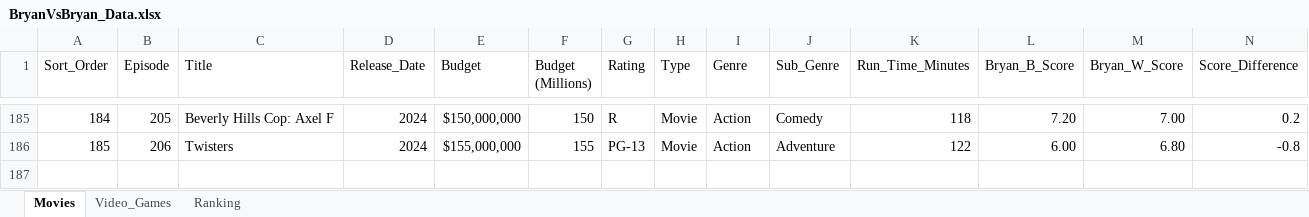
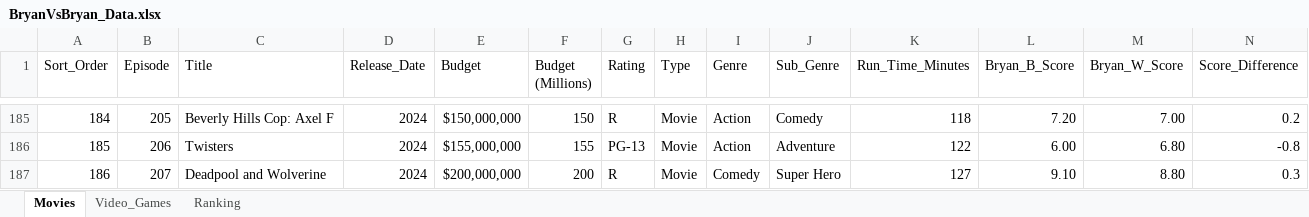
Before and after one commit to LKrae/Visualization_Project_Podcast, an Excel workbook: Data/BryanVsBryan_Data.xlsx, sheet Movies, drawn as a sheet; only a part is shown, gaps mark what is left out; values as stored, in another font and other column widths than the file's, no cell formats; rows hold the shown columns only; the diff names each change by its address in the sheet, - before the commit and + after, or states it on an @@ line.

Commit message:
data update

```diff
--- a/Data/BryanVsBryan_Data.xlsx (sheet Movies)
+++ b/Data/BryanVsBryan_Data.xlsx (sheet Movies)
+row 187: 186 | 207 | Deadpool and Wolverine | 2024 | $200,000,000 | 200 | R | Movie | Comedy | Super Hero | 127 | 9.10 | 8.80 | 0.3
```
Also changed, not shown: cell formats.
